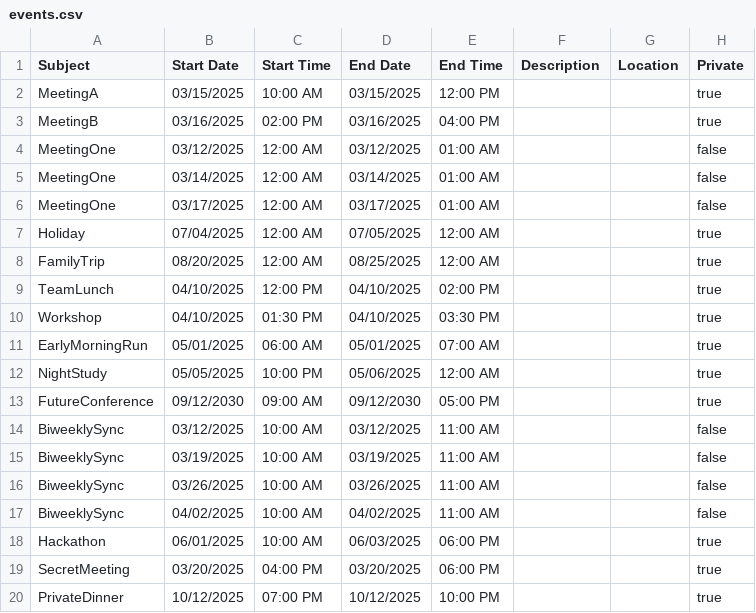
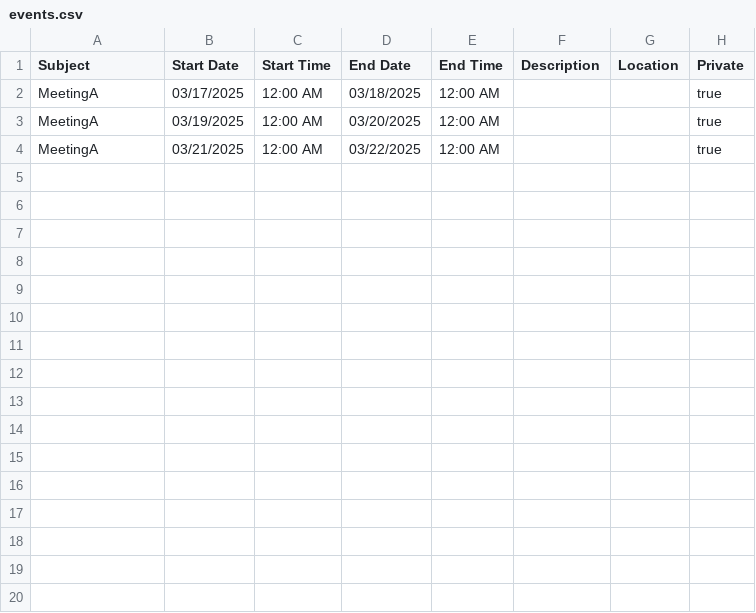
Before and after one commit to ProfSchrodinger/calendar-application, a CSV file: events.csv, drawn as a sheet.

```diff
--- a/events.csv
+++ b/events.csv
@@ -1,20 +1,4 @@
 Subject, Start Date, Start Time, End Date, End Time, Description, Location, Private
-"MeetingA",03/15/2025,10:00 AM,"03/15/2025","12:00 PM","","",true
-"MeetingB",03/16/2025,02:00 PM,"03/16/2025","04:00 PM","","",true
-"MeetingOne",03/12/2025,12:00 AM,"03/12/2025","01:00 AM","","",false
-"MeetingOne",03/14/2025,12:00 AM,"03/14/2025","01:00 AM","","",false
-"MeetingOne",03/17/2025,12:00 AM,"03/17/2025","01:00 AM","","",false
-"Holiday",07/04/2025,12:00 AM,"07/05/2025","12:00 AM","","",true
-"FamilyTrip",08/20/2025,12:00 AM,"08/25/2025","12:00 AM","","",true
-"TeamLunch",04/10/2025,12:00 PM,"04/10/2025","02:00 PM","","",true
-"Workshop",04/10/2025,01:30 PM,"04/10/2025","03:30 PM","","",true
-"EarlyMorningRun",05/01/2025,06:00 AM,"05/01/2025","07:00 AM","","",true
-"NightStudy",05/05/2025,10:00 PM,"05/06/2025","12:00 AM","","",true
-"FutureConference",09/12/2030,09:00 AM,"09/12/2030","05:00 PM","","",true
-"BiweeklySync",03/12/2025,10:00 AM,"03/12/2025","11:00 AM","","",false
-"BiweeklySync",03/19/2025,10:00 AM,"03/19/2025","11:00 AM","","",false
-"BiweeklySync",03/26/2025,10:00 AM,"03/26/2025","11:00 AM","","",false
-"BiweeklySync",04/02/2025,10:00 AM,"04/02/2025","11:00 AM","","",false
-"Hackathon",06/01/2025,10:00 AM,"06/03/2025","06:00 PM","","",true
-"SecretMeeting",03/20/2025,04:00 PM,"03/20/2025","06:00 PM","","",true
-"PrivateDinner",10/12/2025,07:00 PM,"10/12/2025","10:00 PM","","",true
+"MeetingA",03/17/2025,12:00 AM,"03/18/2025","12:00 AM","","",true
+"MeetingA",03/19/2025,12:00 AM,"03/20/2025","12:00 AM","","",true
+"MeetingA",03/21/2025,12:00 AM,"03/22/2025","12:00 AM","","",true
```
Also changed, not shown: 17 other files.
